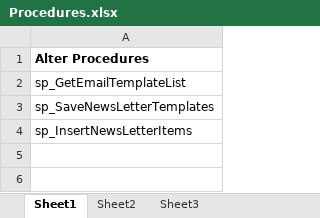
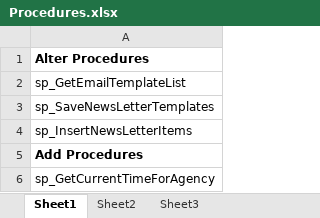
Before and after one commit to shivam01990/BDM-Script-Logs, an Excel workbook: Communications/Procedures.xlsx, sheet Sheet1, drawn as a sheet; values as stored, in another font and other column widths than the file's, no borders; the diff names each change by its address in the sheet, - before the commit and + after, or states it on an @@ line.

Commit message:
sp_GetCurrentTimeForAgency add new procedure

```diff
--- a/Communications/Procedures.xlsx (sheet Sheet1)
+++ b/Communications/Procedures.xlsx (sheet Sheet1)
+row 5: Add Procedures
+row 6: sp_GetCurrentTimeForAgency
```
